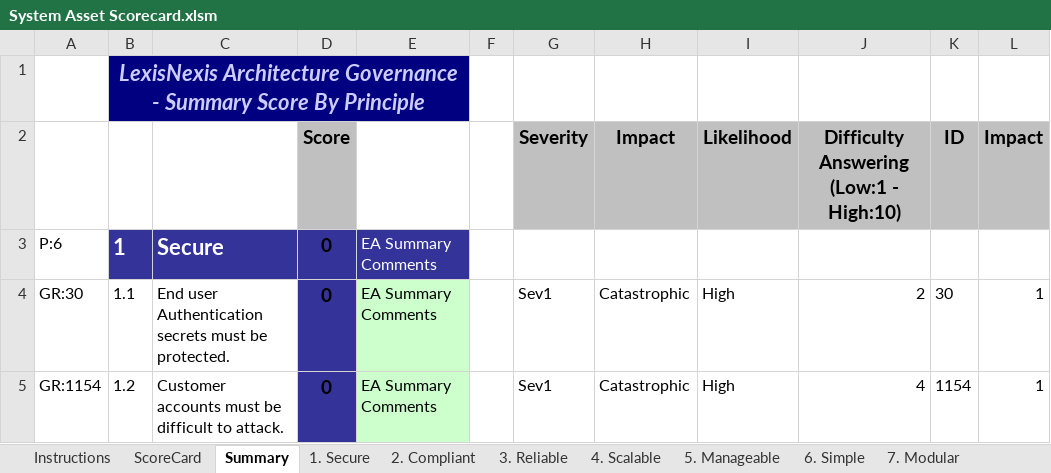
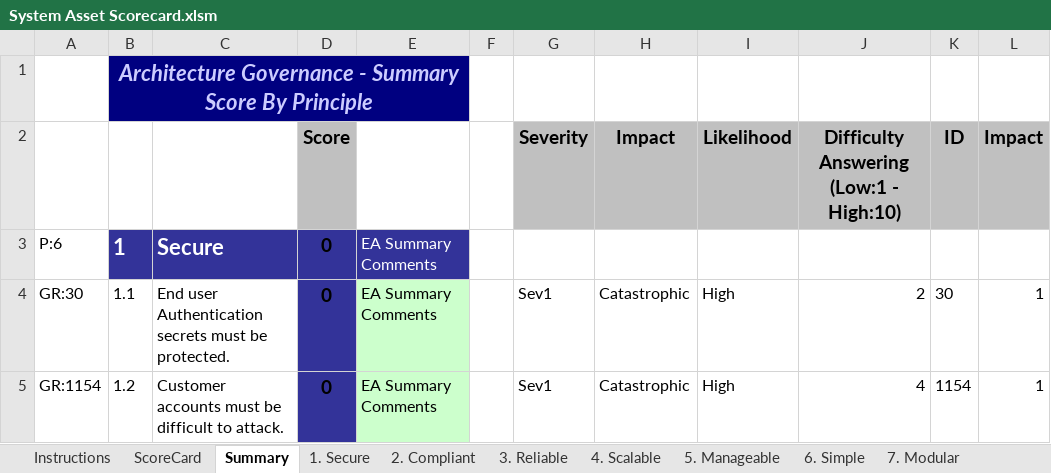
Before and after one commit to isailhobie/GoldenRulesForEnterpriseArchitecture, an Excel workbook: System Asset Scorecard.xlsm, sheet Summary, drawn as a sheet; only a part is shown; values as stored, in another font and other column widths than the file's, no borders; conditional formats not drawn; the diff names each change by its address in the sheet, - before the commit and + after, or states it on an @@ line.

```diff
--- a/System Asset Scorecard.xlsm (sheet Summary)
+++ b/System Asset Scorecard.xlsm (sheet Summary)
-B1: LexisNexis Architecture Governance…
+B1: Architecture Governance…
```
Also changed, not shown: sheet 2. Compliant, sheet ScoreCard, sheet Instructions, sheet 1. Secure, 1 other file.
